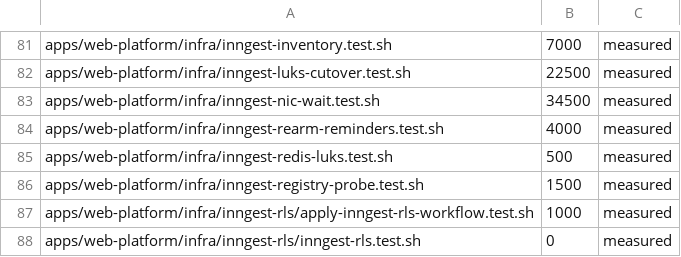
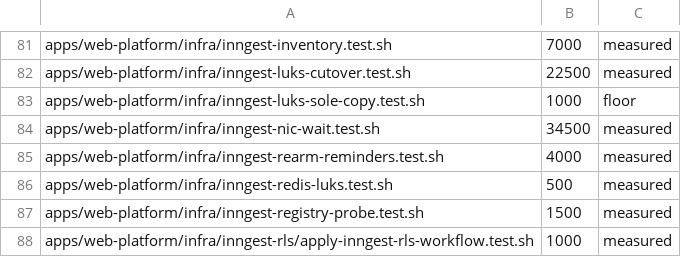
Before and after one commit to jikig-ai/soleur, a TSV file: apps/web-platform/infra/suite-durations.tsv, drawn as a sheet; only a part is shown, gaps mark what is left out; the shorter side is filled out with more unchanged rows.

```diff
--- a/apps/web-platform/infra/suite-durations.tsv
+++ b/apps/web-platform/infra/suite-durations.tsv
@@ -82,2 +82,3 @@ apps/web-platform/infra/inngest-inventory.test.sh	7000	measured
 apps/web-platform/infra/inngest-luks-cutover.test.sh	22500	measured
+apps/web-platform/infra/inngest-luks-sole-copy.test.sh	1000	floor
 apps/web-platform/infra/inngest-nic-wait.test.sh	34500	measured
```
Also changed, not shown: apps/web-platform/infra/suite-shard-legs.tsv, 7 other files.
